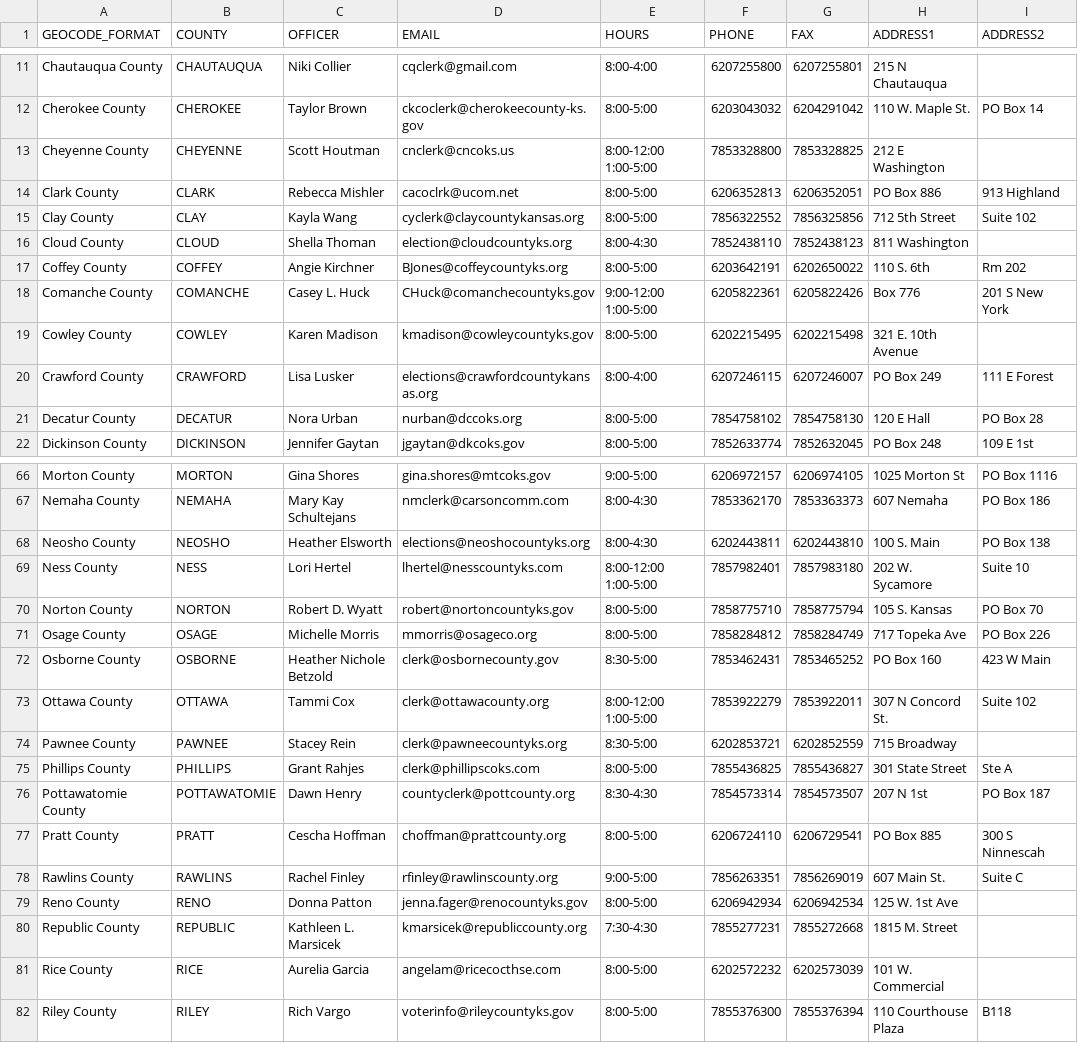
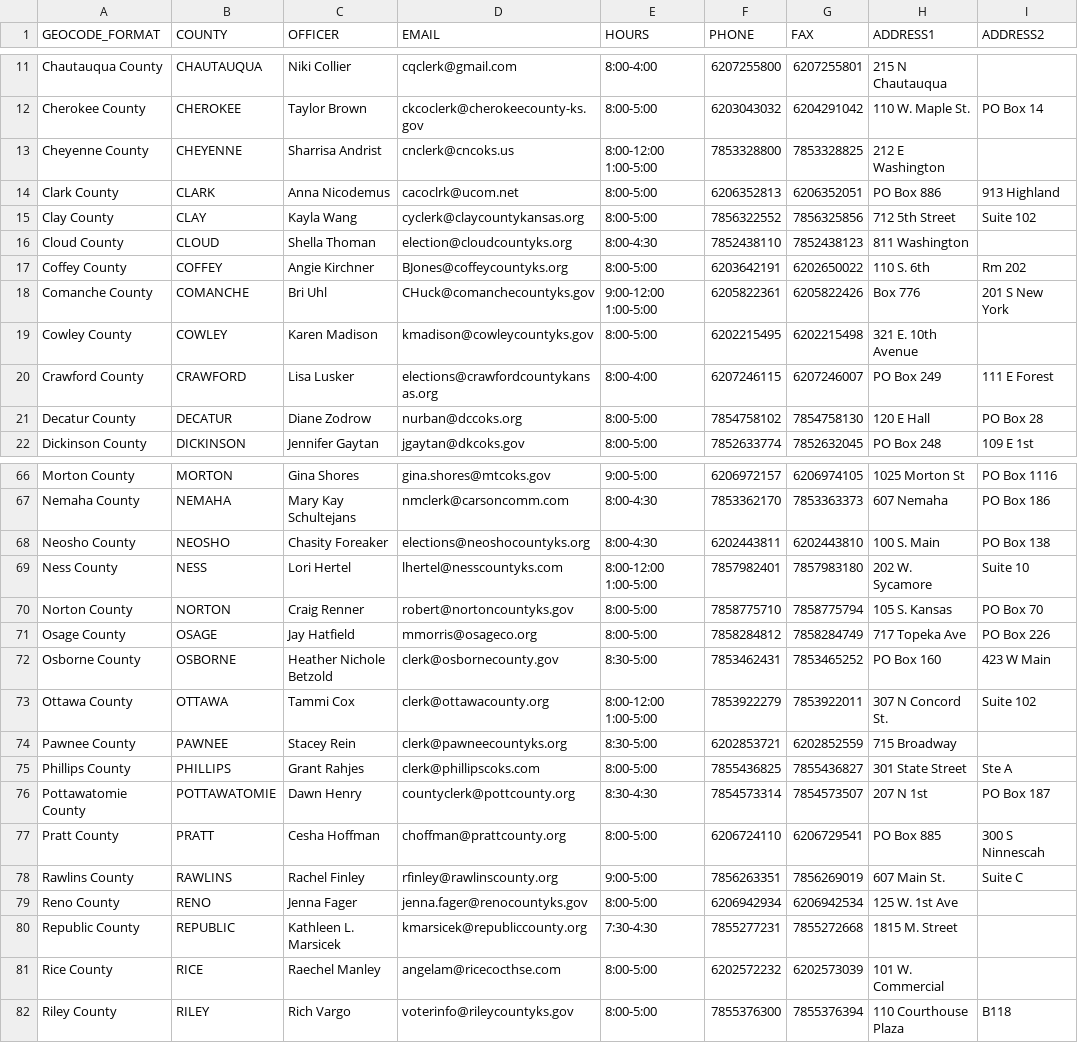
Before and after one commit to BlueprintKansas/v3.ksvotes.org, a CSV file: ksvotes/county-clerks.csv, drawn as a sheet; only a part is shown, gaps mark what is left out; the diff covers the shown part only; the diff names each change by its address in the sheet, - before the commit and + after, or states it on an @@ line.

```diff
--- a/ksvotes/county-clerks.csv
+++ b/ksvotes/county-clerks.csv
-C13 (OFFICER): Scott Houtman
+C13 (OFFICER): Sharrisa Andrist
-C14 (OFFICER): Rebecca Mishler
+C14 (OFFICER): Anna Nicodemus
-C18 (OFFICER): Casey L. Huck
+C18 (OFFICER): Bri Uhl
-C21 (OFFICER): Nora Urban
+C21 (OFFICER): Diane Zodrow
-C68 (OFFICER): Heather Elsworth
+C68 (OFFICER): Chasity Foreaker
-C70 (OFFICER): Robert D. Wyatt
+C70 (OFFICER): Craig Renner
-C71 (OFFICER): Michelle Morris
+C71 (OFFICER): Jay Hatfield
-C77 (OFFICER): Cescha Hoffman
+C77 (OFFICER): Cesha Hoffman
-C79 (OFFICER): Donna Patton
+C79 (OFFICER): Jenna Fager
-C81 (OFFICER): Aurelia Garcia
+C81 (OFFICER): Raechel Manley
```
Also changed, not shown: 15 edited cells elsewhere in this file.
